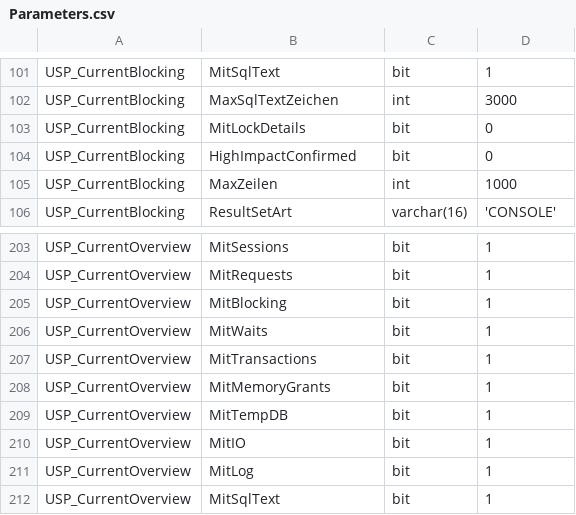
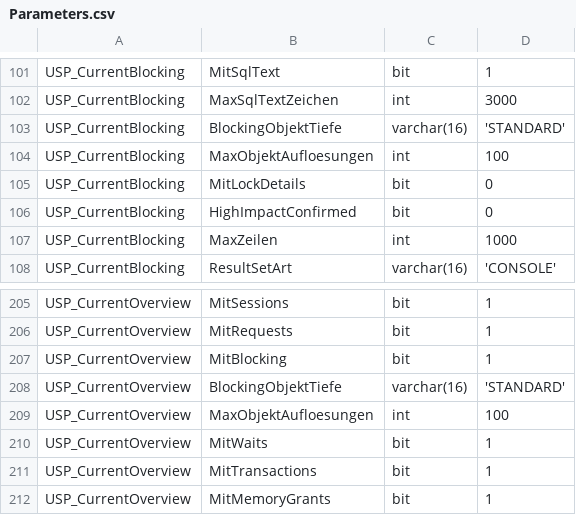
Before and after one commit to gecompat/SQL_Server_Analyze, a CSV file: Metadata/Inventory/Parameters.csv, drawn as a sheet; only a part is shown, gaps mark what is left out; the shorter side is filled out with more unchanged rows; the diff names each change by its address in the sheet, - before the commit and + after, or states it on an @@ line.

```diff
--- a/Metadata/Inventory/Parameters.csv
+++ b/Metadata/Inventory/Parameters.csv
+row 103: USP_CurrentBlocking | BlockingObjektTiefe | varchar(16) | 'STANDARD'
+row 104: USP_CurrentBlocking | MaxObjektAufloesungen | int | 100
+row 208: USP_CurrentOverview | BlockingObjektTiefe | varchar(16) | 'STANDARD'
+row 209: USP_CurrentOverview | MaxObjektAufloesungen | int | 100
```
Also changed, not shown: Metadata/Inventory/Objects.csv, Metadata/Inventory/ResultSets.csv, 13 other files.
